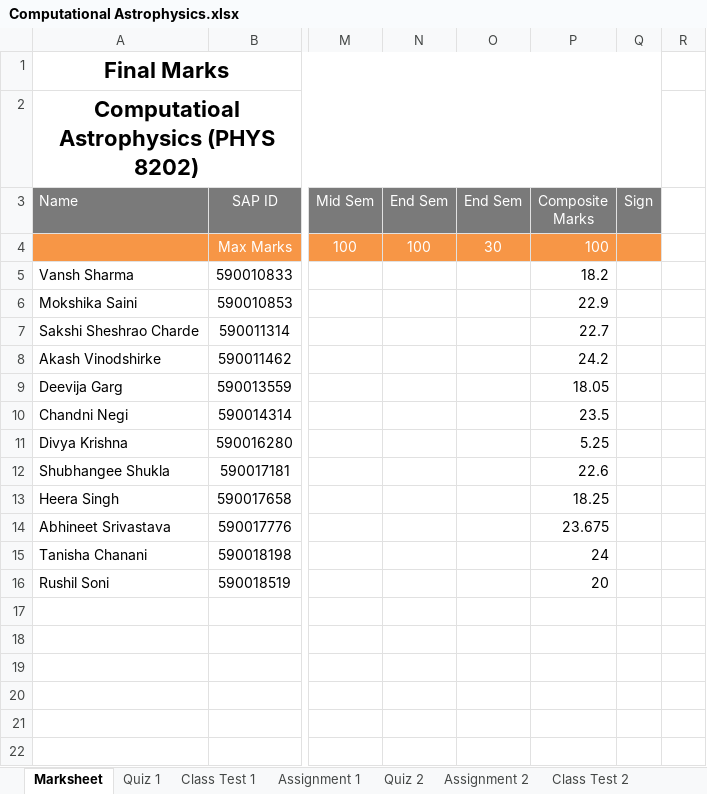
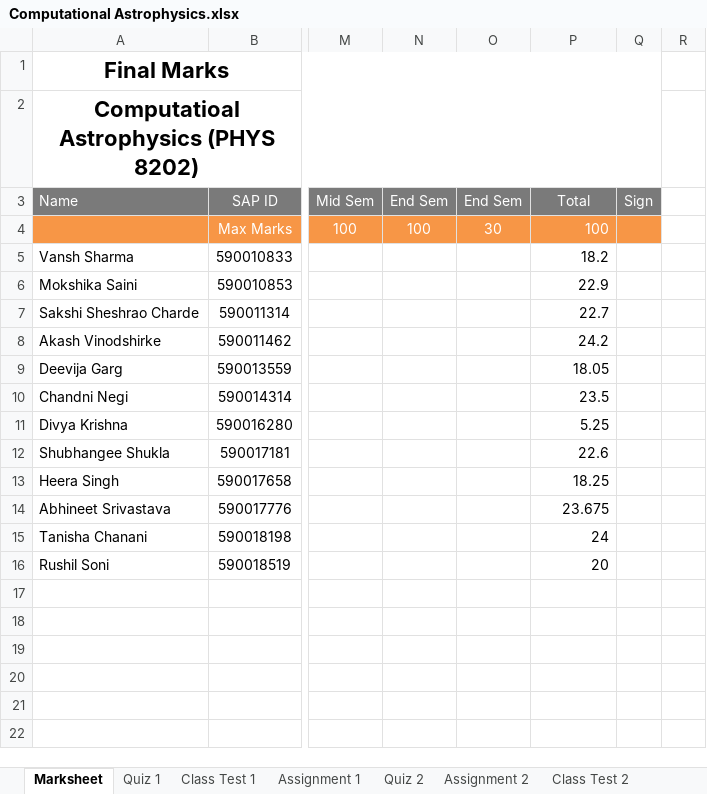
Before and after one commit to niteshchandra039/niteshchandra039.github.io, an Excel workbook: resources/Marks/2026/even/Computational Astrophysics.xlsx, sheet Marksheet, drawn as a sheet; only a part is shown, gaps mark what is left out; values as stored, in another font and other column widths than the file's, no borders; conditional formats not drawn; the diff names each change by its address in the sheet, - before the commit and + after, or states it on an @@ line.

Commit message:
updated marks

```diff
--- a/resources/Marks/2026/even/Computational Astrophysics.xlsx (sheet Marksheet)
+++ b/resources/Marks/2026/even/Computational Astrophysics.xlsx (sheet Marksheet)
-P3: Composite Marks
+P3: Total
```
Also changed, not shown: sheet Quiz 2, sheet Assignment 2.
